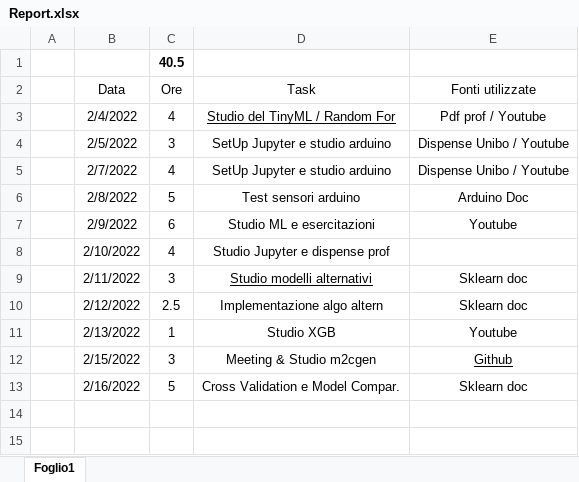
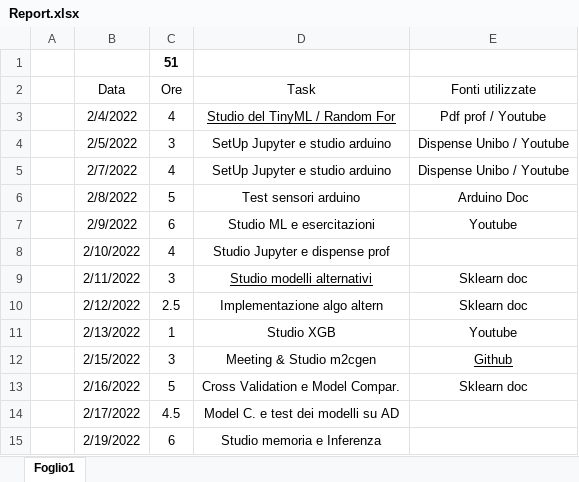
Before and after one commit to luigi-borriello00/Tiny-MachineLearning, an Excel workbook: report/Report.xlsx, sheet Foglio1, drawn as a sheet; values as stored, in another font and other column widths than the file's, no borders; table styles not drawn; the diff names each change by its address in the sheet, - before the commit and + after, or states it on an @@ line.

```diff
--- a/report/Report.xlsx (sheet Foglio1)
+++ b/report/Report.xlsx (sheet Foglio1)
-C1 (Ore): 40.5
+C1 (Ore): 51
+row 14:  | 2/17/2022 | 4.5 | Model C. e test dei modelli su AD
+row 15:  | 2/19/2022 | 6 | Studio memoria e Inferenza
```
Also changed, not shown: 12 other files.
